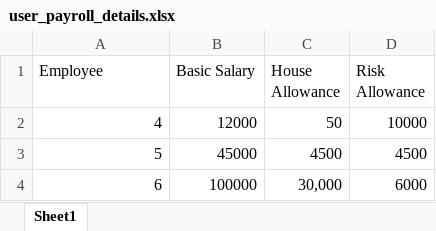
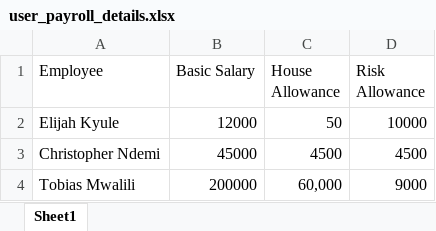
Before and after one commit to WMCharles/cakephp4-mailer, an Excel workbook: webroot/uploads/user_payroll_details.xlsx, sheet Sheet1, drawn as a sheet; values as stored, in another font and other column widths than the file's, no borders; removed rows and columns are numbered as before the commit, all else as after; the diff names each change by its address in the sheet, - before the commit and + after, or states it on an @@ line.

Commit message:
find user by name then find their id

```diff
--- a/webroot/uploads/user_payroll_details.xlsx (sheet Sheet1)
+++ b/webroot/uploads/user_payroll_details.xlsx (sheet Sheet1)
-A2 (Employee): 4
+A2 (Employee): Elijah Kyule
-A3 (Employee): 5
+A3 (Employee): Christopher Ndemi
-row 4: 6 | 100000 | 30,000 | 6000
+row 4: Tobias Mwalili | 200000 | 60,000 | 9000
```
Also changed, not shown: 1 other file.
